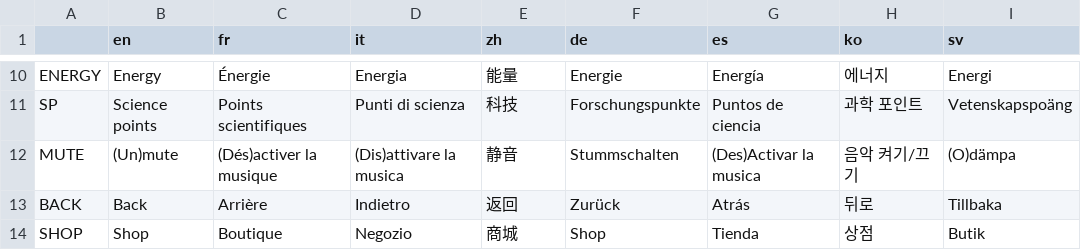
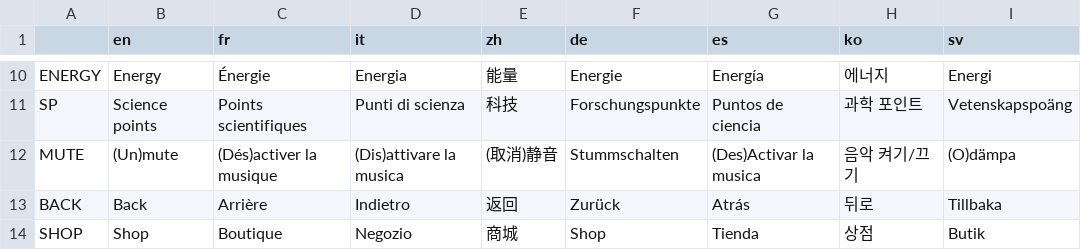
Before and after one commit to Apple0726/helixteus-3, a CSV file: Text/HX3 localization - Sheet1.csv, drawn as a sheet; only a part is shown, gaps mark what is left out; the diff covers the shown part only; the diff names each change by its address in the sheet, - before the commit and + after, or states it on an @@ line.

```diff
--- a/Text/HX3 localization - Sheet1.csv
+++ b/Text/HX3 localization - Sheet1.csv
-E12 (zh): 静音
+E12 (zh): (取消)静音
```
Also changed, not shown: 12 edited cells elsewhere in this file, 21 other files.
